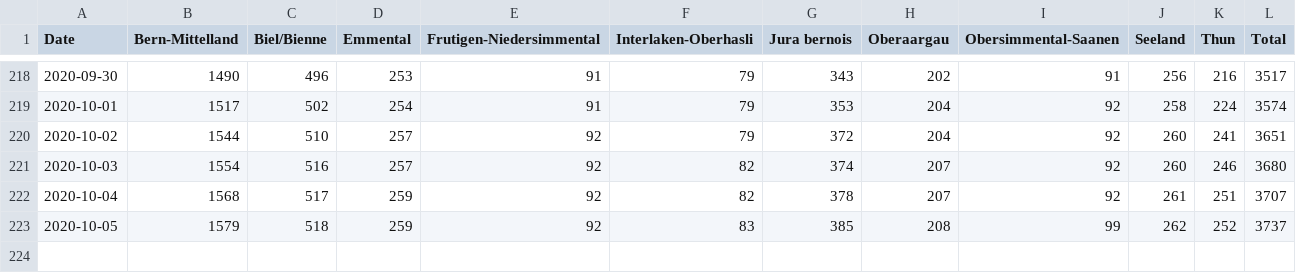
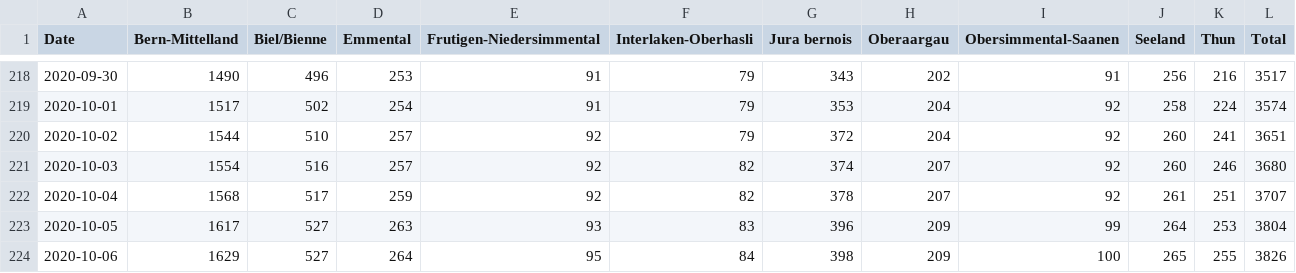
Before and after one commit to daenuprobst/covid19-data-be, a CSV file: cases.csv, drawn as a sheet; only a part is shown, gaps mark what is left out.

```diff
--- a/cases.csv
+++ b/cases.csv
@@ -222,2 +222,3 @@ Date,Bern-Mittelland,Biel/Bienne,Emmental,Frutigen-Niedersimmental,Interlaken-Ob
 2020-10-04,1568,517,259,92,82,378,207,92,261,251,3707
-2020-10-05,1579,518,259,92,83,385,208,99,262,252,3737
+2020-10-05,1617,527,263,93,83,396,209,99,264,253,3804
+2020-10-06,1629,527,264,95,84,398,209,100,265,255,3826
```
Also changed, not shown: age_distribution.csv, fatalities.csv, 4 other files.
